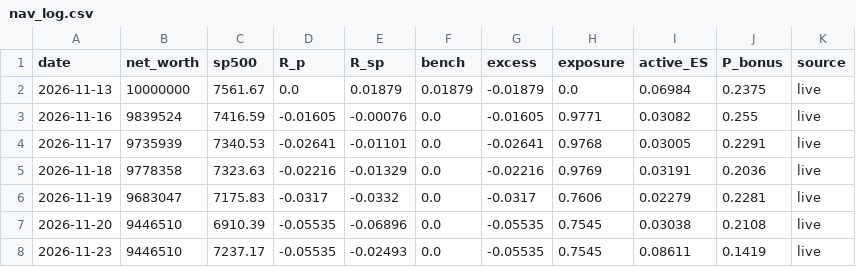
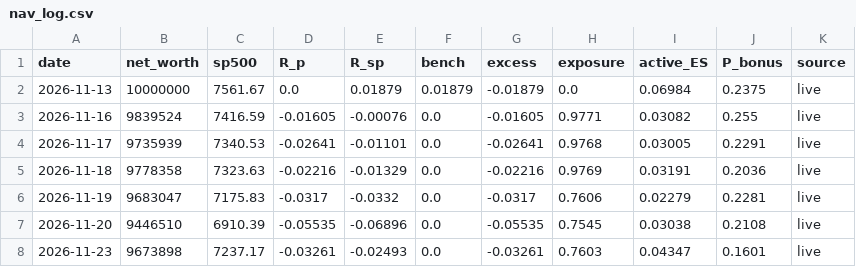
Before and after one commit to MarianiMirko/antifragile-portfolio, a CSV file: models/igfinal/output/nav_log.csv, drawn as a sheet.

```diff
--- a/models/igfinal/output/nav_log.csv
+++ b/models/igfinal/output/nav_log.csv
@@ -7,2 +7,2 @@ date,net_worth,sp500,R_p,R_sp,bench,excess,exposure,active_ES,P_bonus,source
 2026-11-20,9446510,6910.39,-0.05535,-0.06896,0.0,-0.05535,0.7545,0.03038,0.2108,live
-2026-11-23,9446510,7237.17,-0.05535,-0.02493,0.0,-0.05535,0.7545,0.08611,0.1419,live
+2026-11-23,9673898,7237.17,-0.03261,-0.02493,0.0,-0.03261,0.7603,0.04347,0.1601,live
```
Also changed, not shown: 14 other files.
